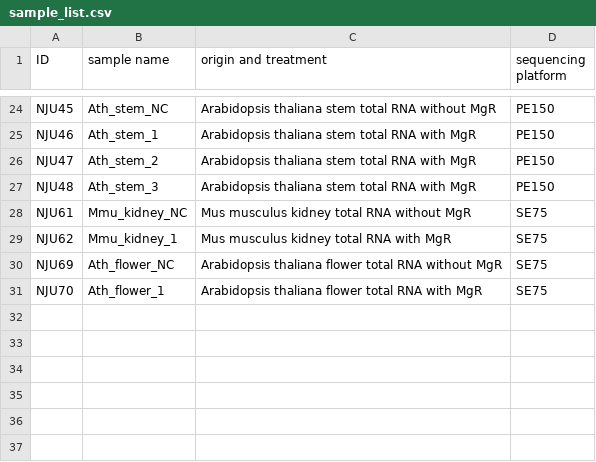
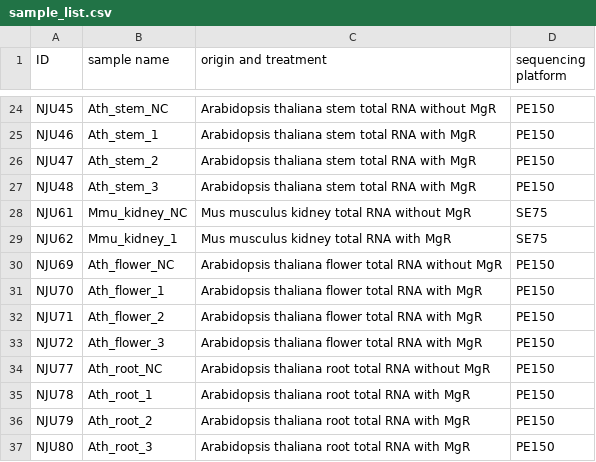
Before and after one commit to IvanWoo22/NJU_seq, a CSV file: sample_list.csv, drawn as a sheet; only a part is shown, gaps mark what is left out.

Commit message:
Update sample_list.csv

```diff
--- a/sample_list.csv
+++ b/sample_list.csv
@@ -29,3 +29,9 @@ NJU61,Mmu_kidney_NC,Mus musculus kidney total RNA without MgR,SE75
 NJU62,Mmu_kidney_1,Mus musculus kidney total RNA with MgR,SE75
-NJU69,Ath_flower_NC,Arabidopsis thaliana flower total RNA without MgR,SE75
-NJU70,Ath_flower_1,Arabidopsis thaliana flower total RNA with MgR,SE75
+NJU69,Ath_flower_NC,Arabidopsis thaliana flower total RNA without MgR,PE150
+NJU70,Ath_flower_1,Arabidopsis thaliana flower total RNA with MgR,PE150
+NJU71,Ath_flower_2,Arabidopsis thaliana flower total RNA with MgR,PE150
+NJU72,Ath_flower_3,Arabidopsis thaliana flower total RNA with MgR,PE150
+NJU77,Ath_root_NC,Arabidopsis thaliana root total RNA without MgR,PE150
+NJU78,Ath_root_1,Arabidopsis thaliana root total RNA with MgR,PE150
+NJU79,Ath_root_2,Arabidopsis thaliana root total RNA with MgR,PE150
+NJU80,Ath_root_3,Arabidopsis thaliana root total RNA with MgR,PE150
```
